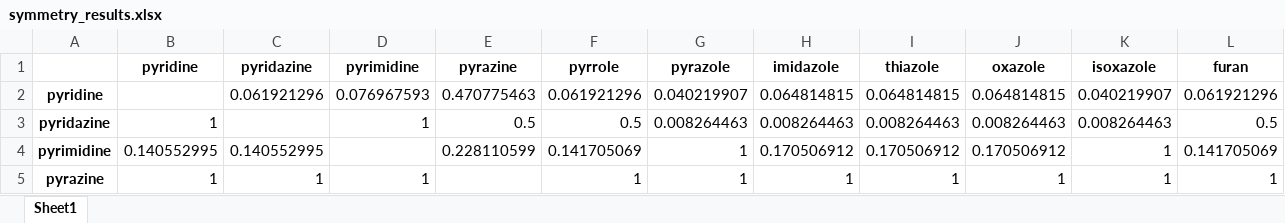
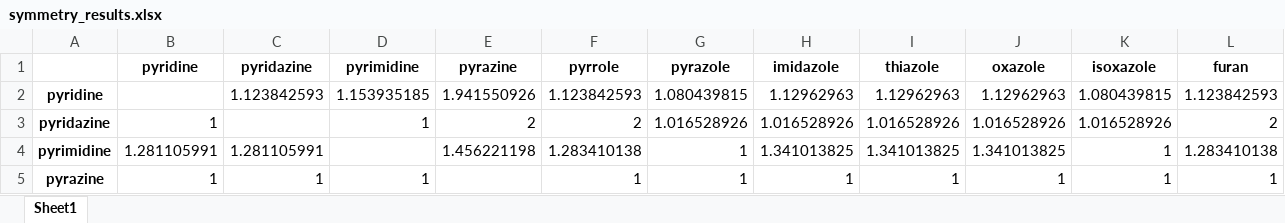
Before and after one commit to ljkaras/skeletal_editing, an Excel workbook: test_short/heatmaps/symmetry_results.xlsx, sheet Sheet1, drawn as a sheet; only a part is shown; values as stored, in another font and other column widths than the file's, no borders; the diff covers the shown part only; the diff names each change by its address in the sheet, - before the commit and + after, or states it on an @@ line.

Commit message:
Adjusted symmetry metric, finished

```diff
--- a/test_short/heatmaps/symmetry_results.xlsx (sheet Sheet1)
+++ b/test_short/heatmaps/symmetry_results.xlsx (sheet Sheet1)
-C2 (pyridazine): 0.061921296
+C2 (pyridazine): 1.123842593
-D2 (pyrimidine): 0.076967593
+D2 (pyrimidine): 1.153935185
-E2 (pyrazine): 0.470775463
+E2 (pyrazine): 1.941550926
-F2 (pyrrole): 0.061921296
+F2 (pyrrole): 1.123842593
-G2 (pyrazole): 0.040219907
+G2 (pyrazole): 1.080439815
-H2 (imidazole): 0.064814815
+H2 (imidazole): 1.12962963
-I2 (thiazole): 0.064814815
+I2 (thiazole): 1.12962963
-J2 (oxazole): 0.064814815
+J2 (oxazole): 1.12962963
-K2 (isoxazole): 0.040219907
+K2 (isoxazole): 1.080439815
-L2 (furan): 0.061921296
+L2 (furan): 1.123842593
-E3 (pyrazine): 0.5
+E3 (pyrazine): 2
-F3 (pyrrole): 0.5
+F3 (pyrrole): 2
-G3 (pyrazole): 0.008264463
+G3 (pyrazole): 1.016528926
-H3 (imidazole): 0.008264463
+H3 (imidazole): 1.016528926
-I3 (thiazole): 0.008264463
+I3 (thiazole): 1.016528926
-J3 (oxazole): 0.008264463
+J3 (oxazole): 1.016528926
-K3 (isoxazole): 0.008264463
+K3 (isoxazole): 1.016528926
-L3 (furan): 0.5
+L3 (furan): 2
-B4 (pyridine): 0.140552995
+B4 (pyridine): 1.281105991
-C4 (pyridazine): 0.140552995
+C4 (pyridazine): 1.281105991
-E4 (pyrazine): 0.228110599
+E4 (pyrazine): 1.456221198
-F4 (pyrrole): 0.141705069
+F4 (pyrrole): 1.283410138
-H4 (imidazole): 0.170506912
+H4 (imidazole): 1.341013825
-I4 (thiazole): 0.170506912
+I4 (thiazole): 1.341013825
-J4 (oxazole): 0.170506912
+J4 (oxazole): 1.341013825
-L4 (furan): 0.141705069
+L4 (furan): 1.283410138
```
Also changed, not shown: 68 edited cells elsewhere in this sheet, test_short/heatmaps/common_count.xlsx, test_short/heatmaps/new_count.xlsx, 5 other files.
